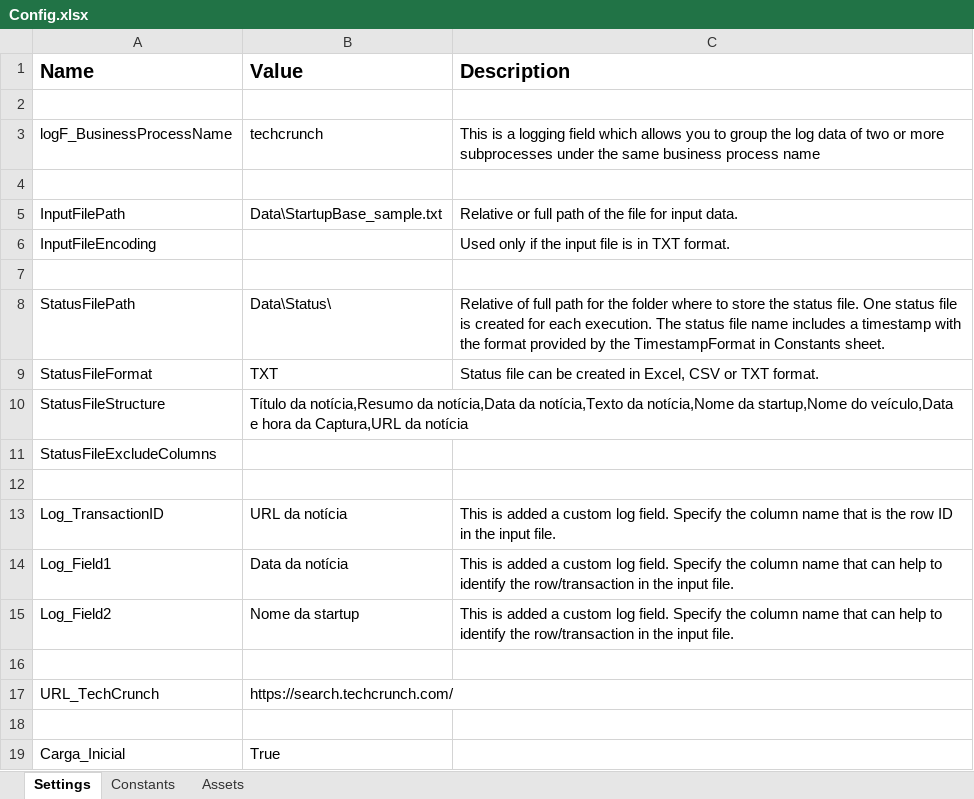
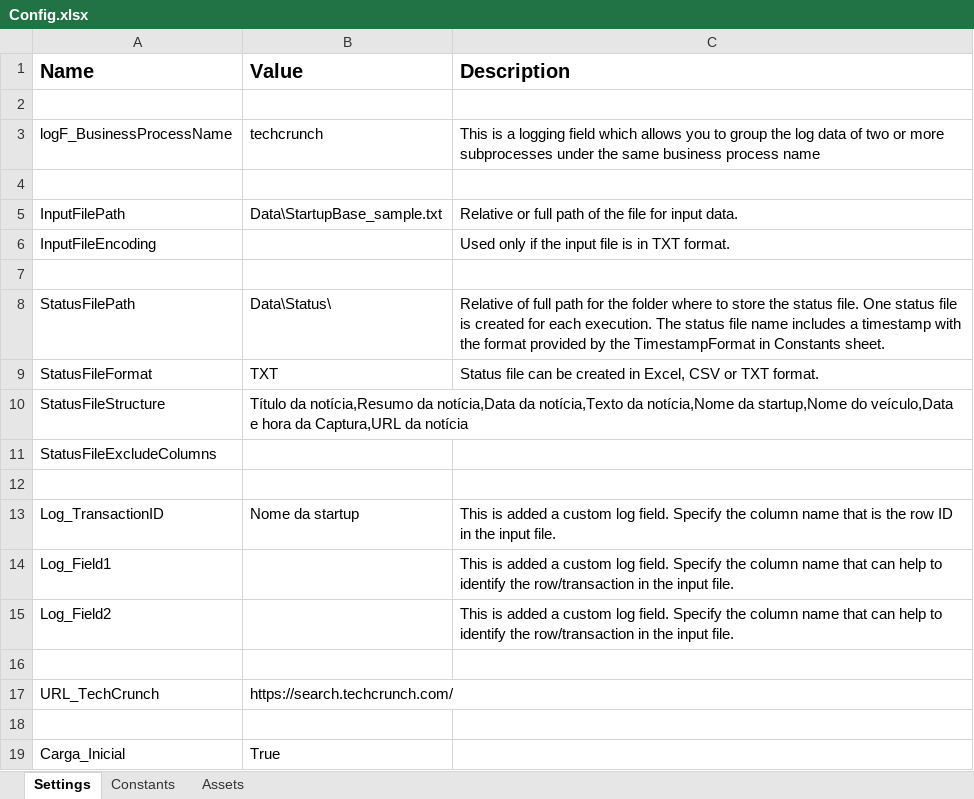
Before and after one commit to sbalbinot/News_Tech_Crunch, an Excel workbook: Data/Config.xlsx, sheet Settings, drawn as a sheet; values as stored, in another font and other column widths than the file's, no borders; the diff names each change by its address in the sheet, - before the commit and + after, or states it on an @@ line.

```diff
--- a/Data/Config.xlsx (sheet Settings)
+++ b/Data/Config.xlsx (sheet Settings)
-B13 (Value): URL da notícia
+B13 (Value): Nome da startup
-B14 (Value): Data da notícia
+B14 (Value): (empty)
-B15 (Value): Nome da startup
+B15 (Value): (empty)
```
Also changed, not shown: 3 other files.
